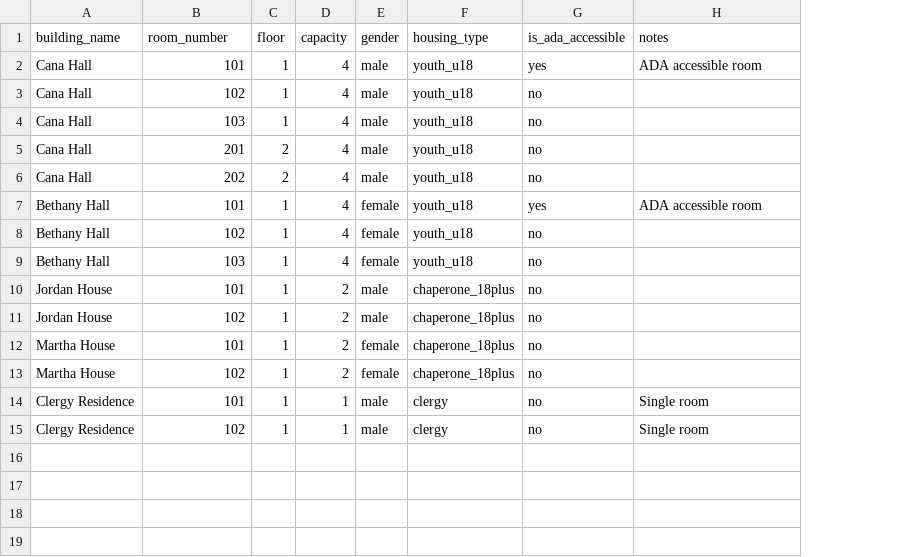
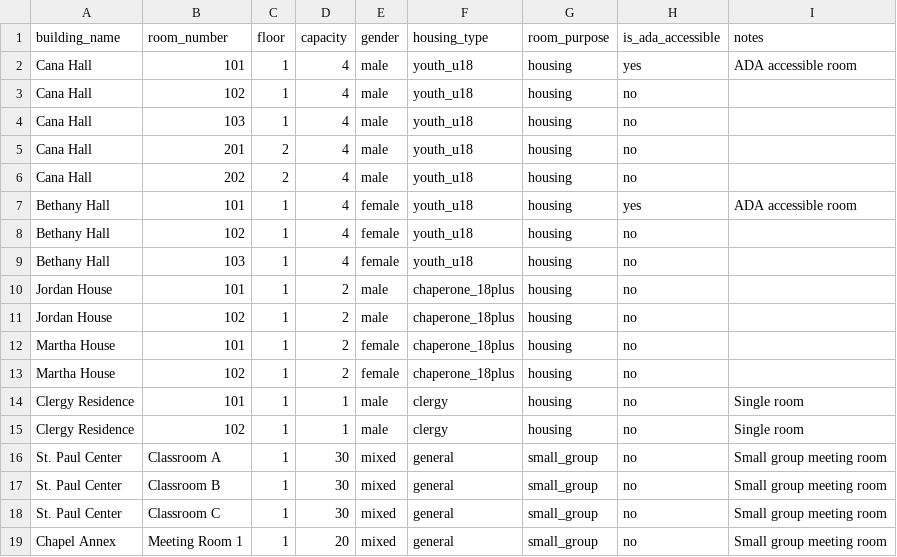
Before and after one commit to chirhoevents/Chirhoevents, a CSV file: docs/import-templates/rooms-import-template.csv, drawn as a sheet; the diff names each change by its address in the sheet, - before the commit and + after, or states it on an @@ line.

```diff
--- a/docs/import-templates/rooms-import-template.csv
+++ b/docs/import-templates/rooms-import-template.csv
+column G (room_purpose), rows 2-15: all housing
+row 16: St. Paul Center | Classroom A | 1 | 30 | mixed | general | small_group | no | Small group meeting room
+row 17: St. Paul Center | Classroom B | 1 | 30 | mixed | general | small_group | no | Small group meeting room
+row 18: St. Paul Center | Classroom C | 1 | 30 | mixed | general | small_group | no | Small group meeting room
+row 19: Chapel Annex | Meeting Room 1 | 1 | 20 | mixed | general | small_group | no | Small group meeting room
```
Also changed, not shown: 3 other files.
